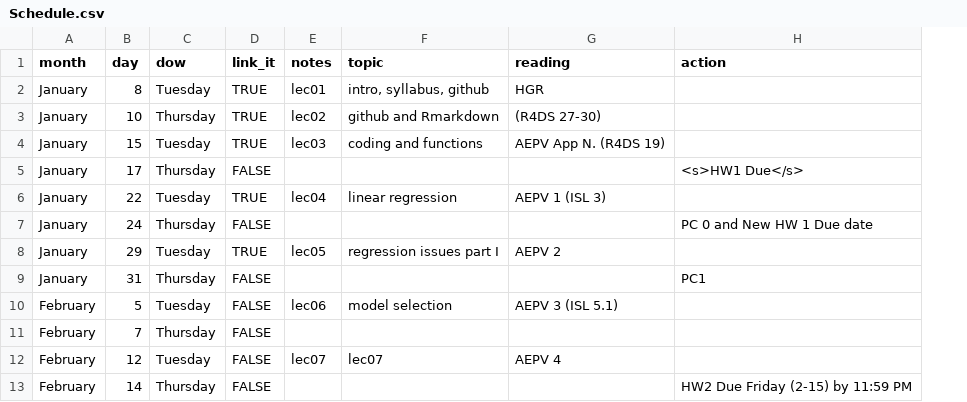
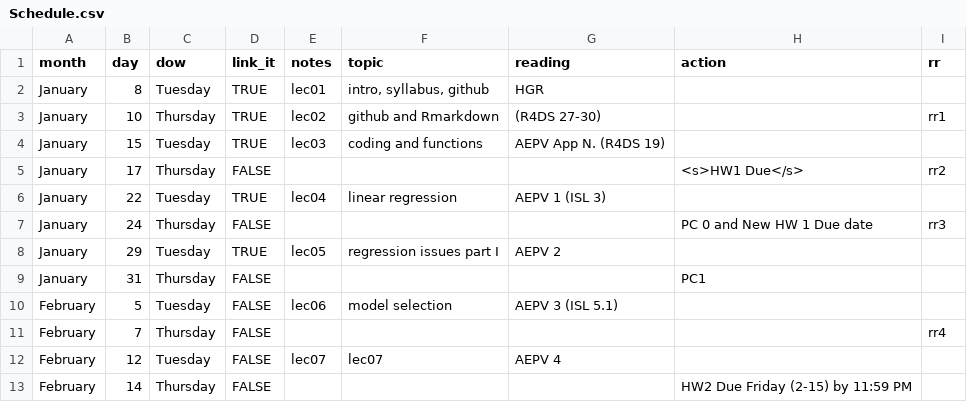
Before and after one commit to STAT-S432SP2019/STAT-S432SP2019.github.io, a CSV file: Schedule.csv, drawn as a sheet; the diff names each change by its address in the sheet, - before the commit and + after, or states it on an @@ line.

Commit message:
Schedule change: botched rr links. Updated HW 2 Due date

```diff
--- a/Schedule.csv
+++ b/Schedule.csv
+column I (rr), rows 3-11: rr1 |  | rr2 |  | rr3 |  |  |  | rr4
```
Also changed, not shown: 2 other files.
